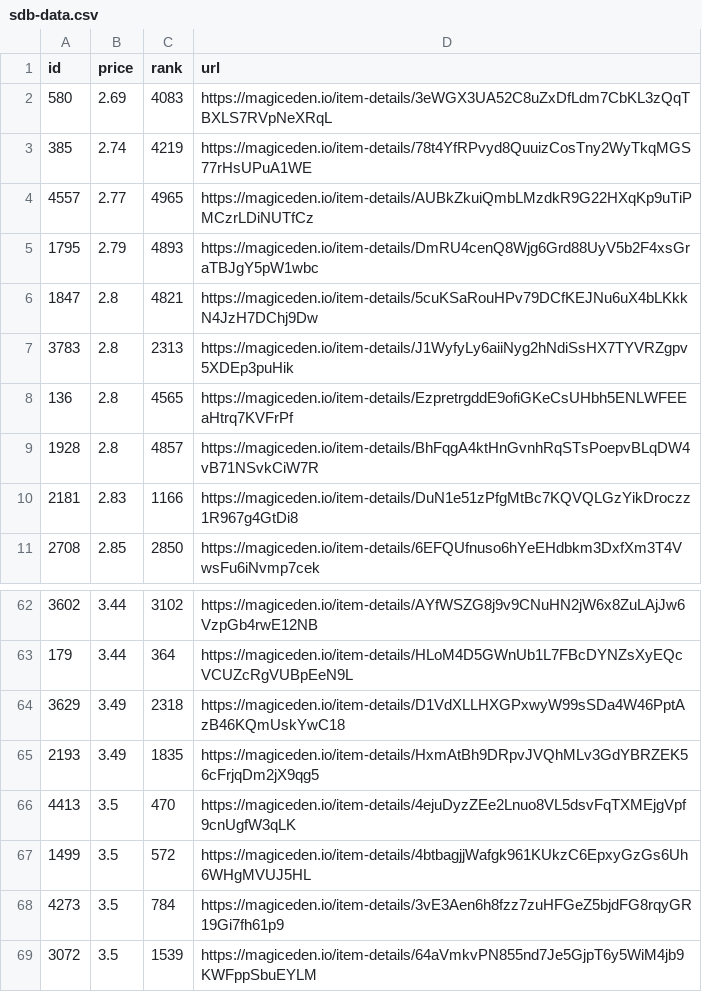
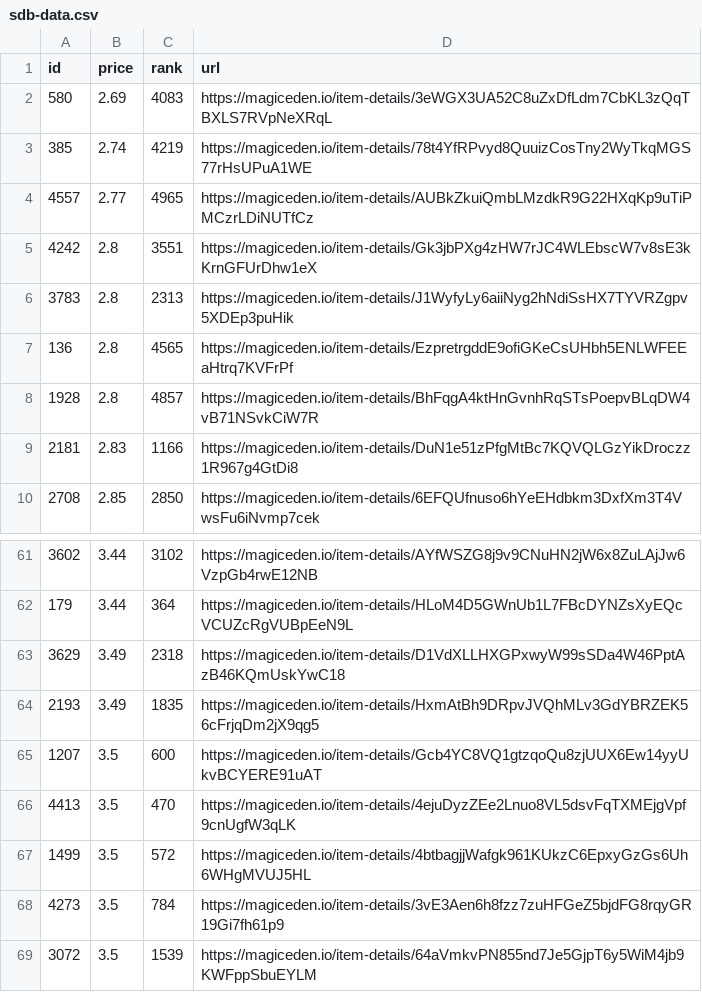
Before and after one commit to braposo/sdb-monitor, a CSV file: sdb-data.csv, drawn as a sheet; only a part is shown, gaps mark what is left out; removed rows and columns are numbered as before the commit, all else as after; the diff names each change by its address in the sheet, - before the commit and + after, or states it on an @@ line.

Commit message:
Flat: latest data (2021-11-09T07:35:25.264Z) {   "date": "2021-11-09T07:35:25.264Z",   "files": [     {       "name": "sdb-data.csv",       "deltaBytes": -2,       "source": "https://api-mainnet.magiceden.io/rpc/getListedNFTsByQuery?q=%7B%22%24match%22%3A%7B%22collectionSymbol%22%3A%22solana_droid_business%22%7D%2C%22%24sort%22%3A%7B%22takerAmount%22%3A1%2C%22createdAt%22%3A-1%7D%2C%22%24skip%22%3A0%2C%22%24limit%22%3A5000%7D"     },     {       "name": "zzz/sdb-data.json",       "deltaBytes": -7,       "source": "https://api-mainnet.magiceden.io/rpc/getListedNFTsByQuery?q=%7B%22%24match%22%3A%7B%22collectionSymbol%22%3A%22solana_droid_business%22%7D%2C%22%24sort%22%3A%7B%22takerAmount%22%3A1%2C%22createdAt%22%3A-1%7D%2C%22%24skip%22%3A0%2C%22%24limit%22%3A5000%7D"     }   ] }

```diff
--- a/sdb-data.csv
+++ b/sdb-data.csv
-row 5: 1795 | 2.79 | 4893 | https://magiceden.io/item-details/DmRU4cenQ8Wjg6Grd88UyV5b2F4xsGraTBJgY5pW1wbc
-row 6: 1847 | 2.8 | 4821 | https://magiceden.io/item-details/5cuKSaRouHPv79DCfKEJNu6uX4bLKkkN4JzH7DChj9Dw
+row 5: 4242 | 2.8 | 3551 | https://magiceden.io/item-details/Gk3jbPXg4zHW7rJC4WLEbscW7v8sE3kKrnGFUrDhw1eX
+row 65: 1207 | 3.5 | 600 | https://magiceden.io/item-details/Gcb4YC8VQ1gtzqoQu8zjUUX6Ew14yyUkvBCYERE91uAT
```
Also changed, not shown: 1 other file.
